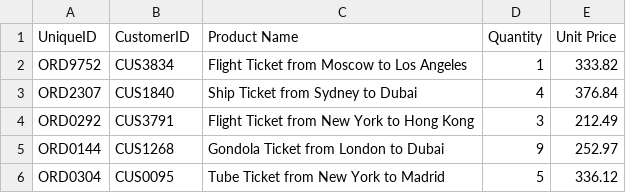
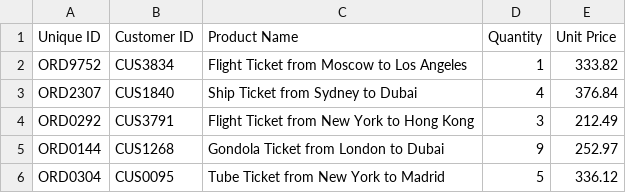
Before and after one commit to jdeepankur/sheffield-database-exercise, a CSV file: data/order_data.csv, drawn as a sheet; only a part is shown.

Commit message:
set up loading of the Order data too, and some refinements to prevent errors

```diff
--- a/data/order_data.csv
+++ b/data/order_data.csv
@@ -1,2 +1,2 @@
-UniqueID,CustomerID,Product Name,Quantity,Unit Price
+Unique ID,Customer ID,Product Name,Quantity,Unit Price
 ORD9752,CUS3834,Flight Ticket from Moscow to Los Angeles,1,333.82
```
Also changed, not shown: data/customer_data.csv, 2 other files.
